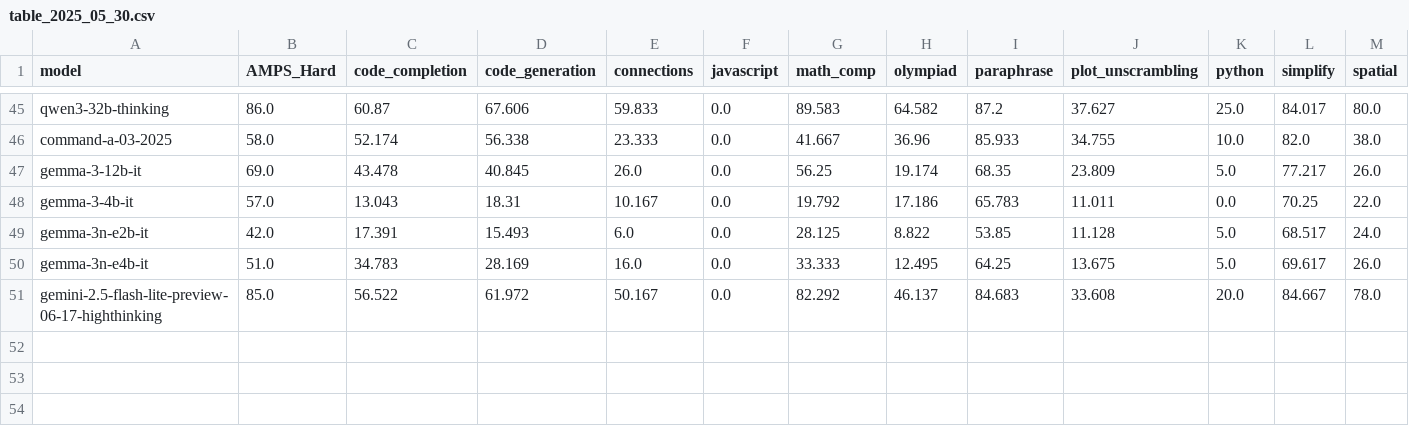
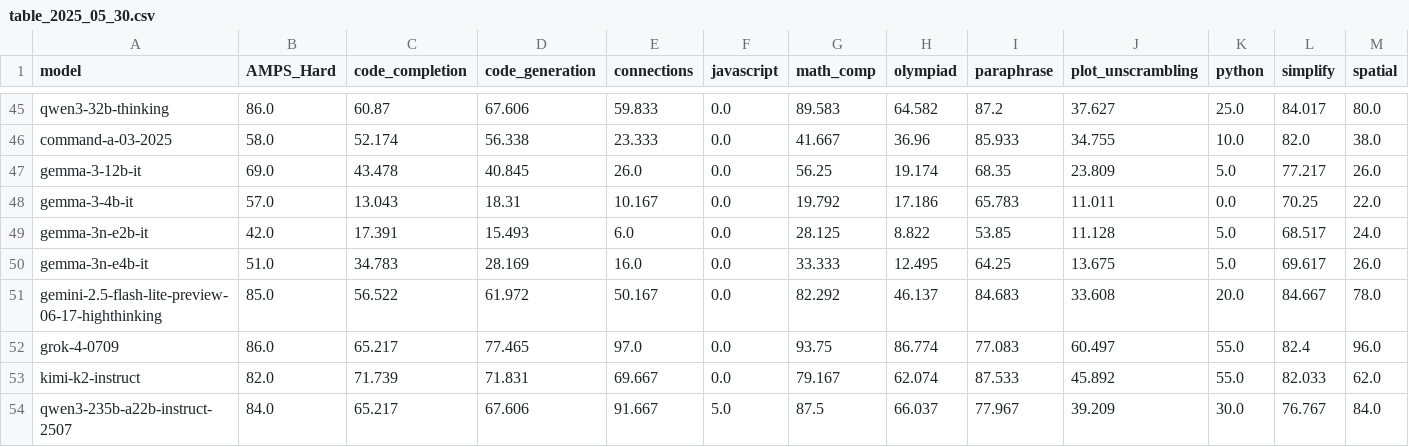
Before and after one commit to LiveBench/livebench.github.io, a CSV file: public/table_2025_05_30.csv, drawn as a sheet; only a part is shown, gaps mark what is left out; rows hold the shown columns only; the diff names each change by its address in the sheet, - before the commit and + after, or states it on an @@ line.

```diff
--- a/public/table_2025_05_30.csv
+++ b/public/table_2025_05_30.csv
+row 52: grok-4-0709 | 86.0 | 65.217 | 77.465 | 97.0 | 0.0 | 93.75 | 86.774 | 77.083 | 60.497 | 55.0 | 82.4 | 96.0
+row 53: kimi-k2-instruct | 82.0 | 71.739 | 71.831 | 69.667 | 0.0 | 79.167 | 62.074 | 87.533 | 45.892 | 55.0 | 82.033 | 62.0
+row 54: qwen3-235b-a22b-instruct-2507 | 84.0 | 65.217 | 67.606 | 91.667 | 5.0 | 87.5 | 66.037 | 77.967 | 39.209 | 30.0 | 76.767 | 84.0
```
Also changed, not shown: 1 other file.
